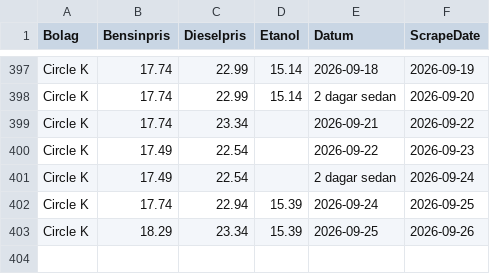
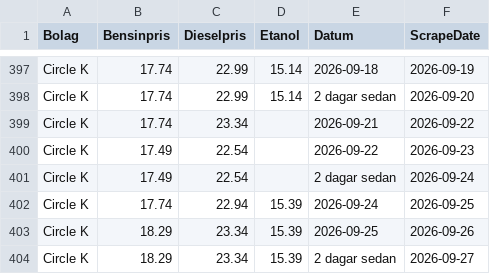
Before and after one commit to FastAndFunky/gaspricescraper, a CSV file: bensinstation_prices.csv, drawn as a sheet; only a part is shown, gaps mark what is left out; the diff names each change by its address in the sheet, - before the commit and + after, or states it on an @@ line.

```diff
--- a/bensinstation_prices.csv
+++ b/bensinstation_prices.csv
+row 404: Circle K | 18.29 | 23.34 | 15.39 | 2 dagar sedan | 2026-09-27
```
Also changed, not shown: bensinpriser_prices.csv.
